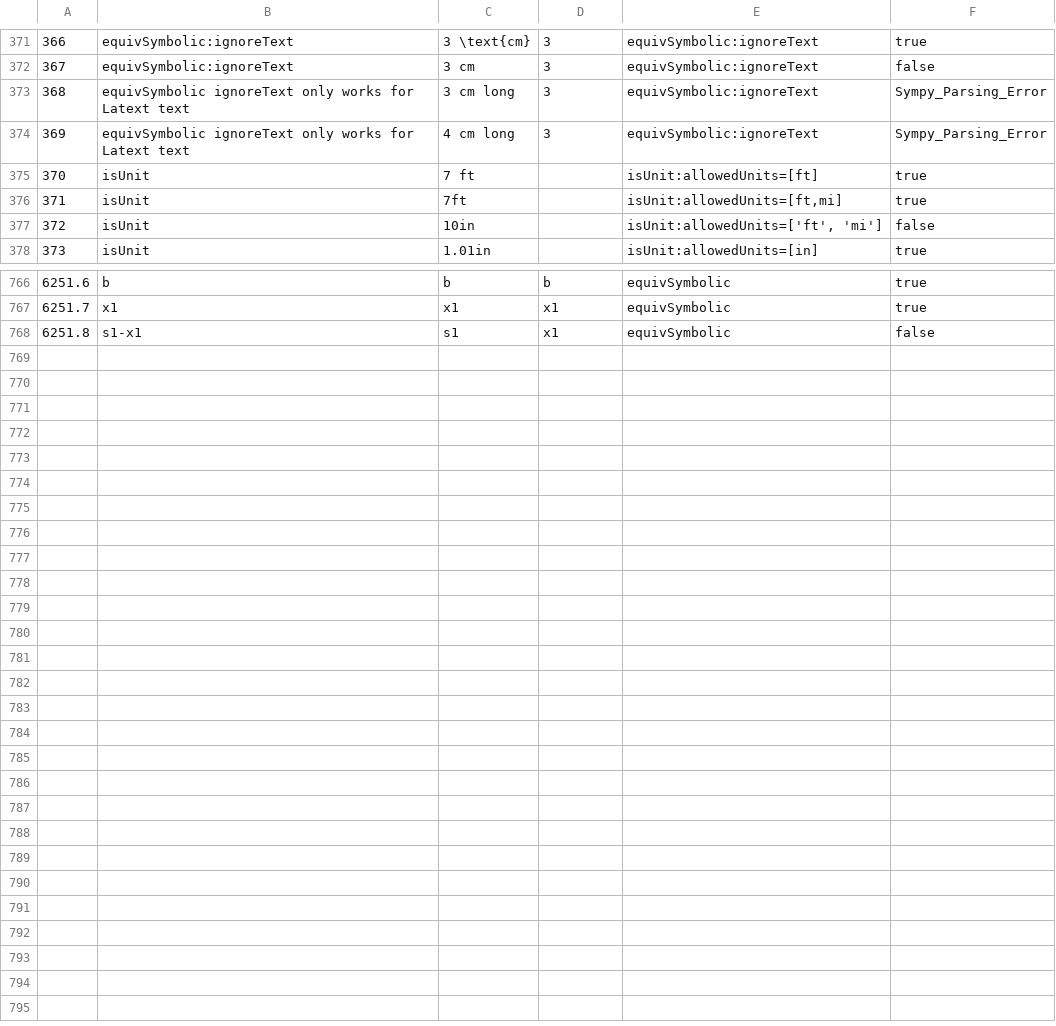
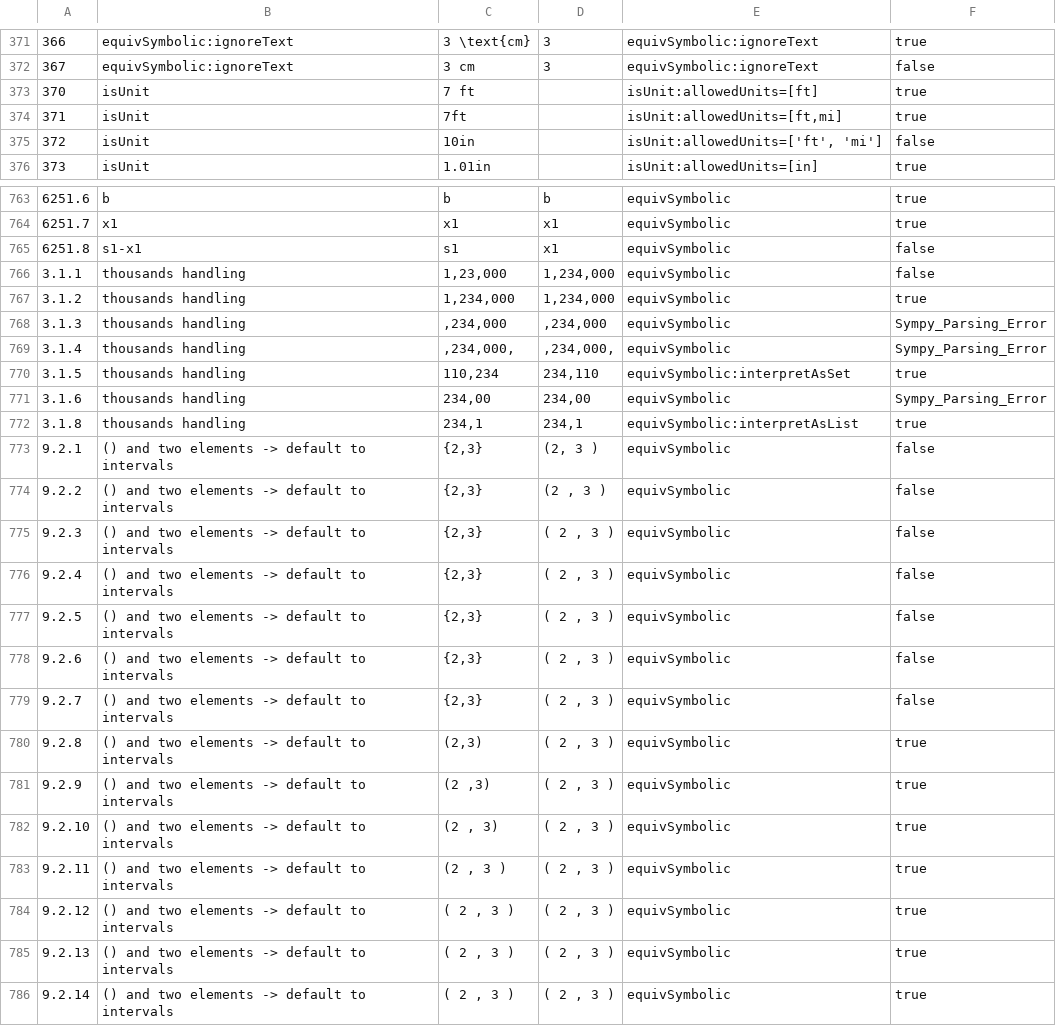
Before and after one commit to hynky1999/sympys_temp, a CSV file: tests.csv, drawn as a sheet; only a part is shown, gaps mark what is left out; removed rows and columns are numbered as before the commit, all else as after; the diff covers the shown part only; the diff names each change by its address in the sheet, - before the commit and + after, or states it on an @@ line.

Commit message:
updated handling of input checks to return false, not error

```diff
--- a/tests.csv
+++ b/tests.csv
-row 373: 368 | equivSymbolic ignoreText only works for Latext text | 3 cm long | 3 | equivSymbolic:ignoreText | Sympy_Parsing_Error
-row 374: 369 | equivSymbolic ignoreText only works for Latext text | 4 cm long | 3 | equivSymbolic:ignoreText | Sympy_Parsing_Error
+row 766: 3.1.1 | thousands handling | 1,23,000 | 1,234,000 | equivSymbolic | false
+row 767: 3.1.2 | thousands handling | 1,234,000 | 1,234,000 | equivSymbolic | true
+row 768: 3.1.3 | thousands handling | ,234,000 | ,234,000 | equivSymbolic | Sympy_Parsing_Error
+row 769: 3.1.4 | thousands handling | ,234,000, | ,234,000, | equivSymbolic | Sympy_Parsing_Error
+row 770: 3.1.5 | thousands handling | 110,234 | 234,110 | equivSymbolic:interpretAsSet | true
+row 771: 3.1.6 | thousands handling | 234,00 | 234,00 | equivSymbolic | Sympy_Parsing_Error
+row 772: 3.1.8 | thousands handling | 234,1 | 234,1 | equivSymbolic:interpretAsList | true
+row 773: 9.2.1 | () and two elements -> default to intervals | {2,3} | (2, 3 ) | equivSymbolic | false
+row 774: 9.2.2 | () and two elements -> default to intervals | {2,3} | (2 , 3 ) | equivSymbolic | false
+row 775: 9.2.3 | () and two elements -> default to intervals | {2,3} | ( 2 , 3 ) | equivSymbolic | false
+row 776: 9.2.4 | () and two elements -> default to intervals | {2,3} | ( 2 , 3 ) | equivSymbolic | false
+row 777: 9.2.5 | () and two elements -> default to intervals | {2,3} | ( 2 , 3 ) | equivSymbolic | false
+row 778: 9.2.6 | () and two elements -> default to intervals | {2,3} | ( 2 , 3 ) | equivSymbolic | false
+row 779: 9.2.7 | () and two elements -> default to intervals | {2,3} | ( 2 , 3 ) | equivSymbolic | false
+row 780: 9.2.8 | () and two elements -> default to intervals | (2,3) | ( 2 , 3 ) | equivSymbolic | true
+row 781: 9.2.9 | () and two elements -> default to intervals | (2 ,3) | ( 2 , 3 ) | equivSymbolic | true
+row 782: 9.2.10 | () and two elements -> default to intervals | (2 , 3) | ( 2 , 3 ) | equivSymbolic | true
+row 783: 9.2.11 | () and two elements -> default to intervals | (2 , 3 ) | ( 2 , 3 ) | equivSymbolic | true
+row 784: 9.2.12 | () and two elements -> default to intervals | ( 2 , 3 ) | ( 2 , 3 ) | equivSymbolic | true
+row 785: 9.2.13 | () and two elements -> default to intervals | ( 2 , 3 ) | ( 2 , 3 ) | equivSymbolic | true
+row 786: 9.2.14 | () and two elements -> default to intervals | ( 2 , 3 ) | ( 2 , 3 ) | equivSymbolic | true
```
Also changed, not shown: 1 removed row, 18 edited cells and row numbers in column A elsewhere in this file, 1 other file.
